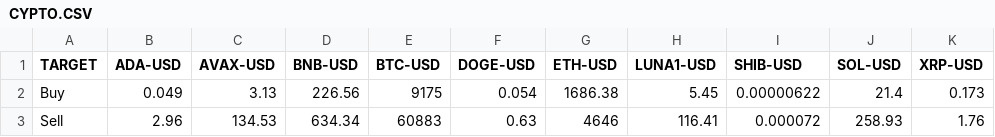
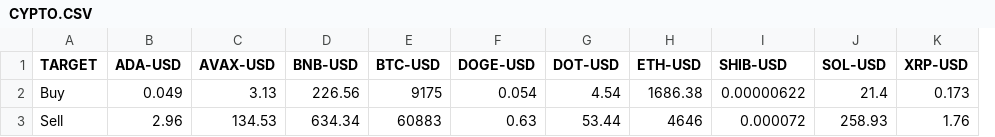
Before and after one commit to DONGDEVTH/stock, a CSV file: CYPTO.CSV, drawn as a sheet; removed rows and columns are numbered as before the commit, all else as after; the diff names each change by its address in the sheet, - before the commit and + after, or states it on an @@ line.

Commit message:
update 2022

```diff
--- a/CYPTO.CSV
+++ b/CYPTO.CSV
+column G (DOT-USD), rows 2-3: 4.54 | 53.44
-column H (LUNA1-USD), rows 2-3: 5.45 | 116.41
```
